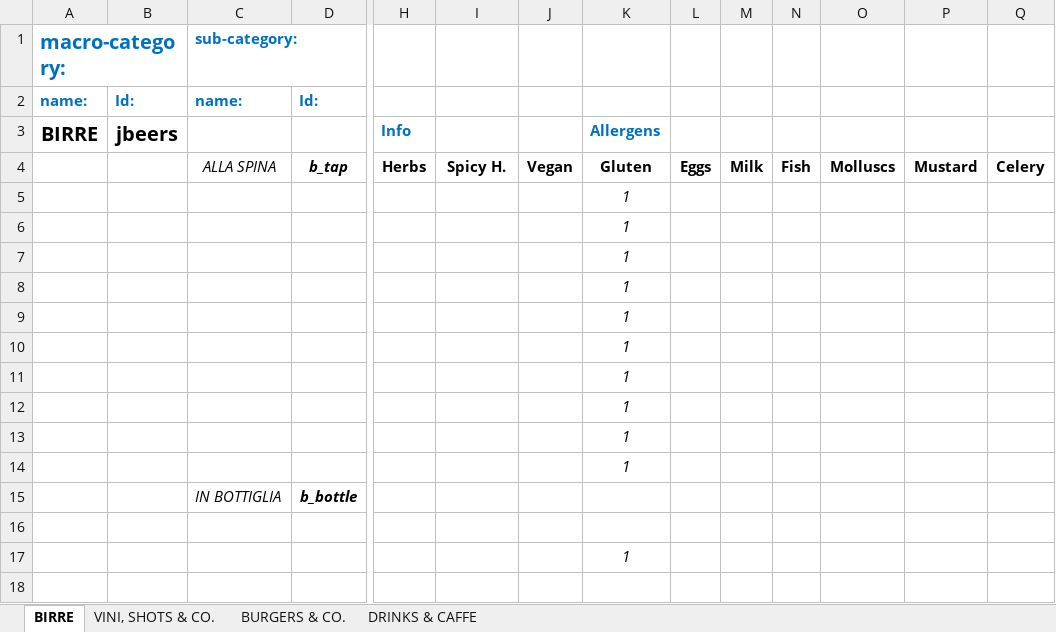
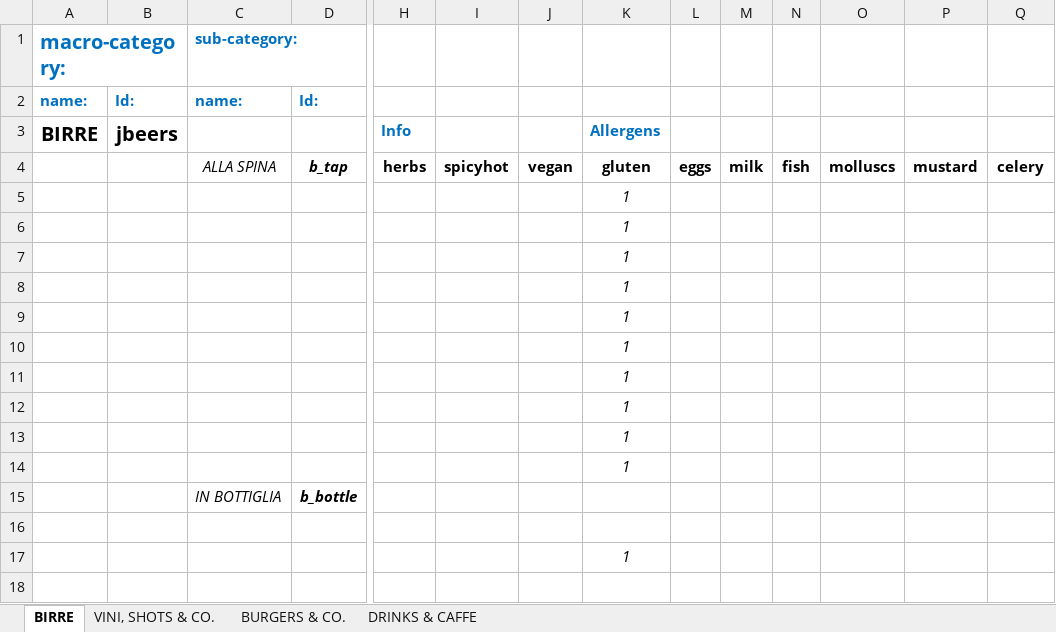
Before and after one commit to jb-pub/menu, an Excel workbook: excel/DATABASE_MENU_VENDITA.xlsx, sheet BIRRE, drawn as a sheet; only a part is shown, gaps mark what is left out; values as stored, in another font and other column widths than the file's, no borders; removed rows and columns are numbered as before the commit, all else as after; rows hold the shown columns only; the diff names each change by its address in the sheet, - before the commit and + after, or states it on an @@ line.

```diff
--- a/excel/DATABASE_MENU_VENDITA.xlsx (sheet BIRRE)
+++ b/excel/DATABASE_MENU_VENDITA.xlsx (sheet BIRRE)
-row 4:  |  | ALLA SPINA | b_tap | Herbs | Spicy H. | Vegan | Gluten | Eggs | Milk | Fish | Molluscs | Mustard | Celery
+row 4:  |  | ALLA SPINA | b_tap | herbs | spicyhot | vegan | gluten | eggs | milk | fish | molluscs | mustard | celery
```
Also changed, not shown: sheet VINI, SHOTS & CO., sheet BURGERS & CO., sheet DRINKS & CAFFE.
